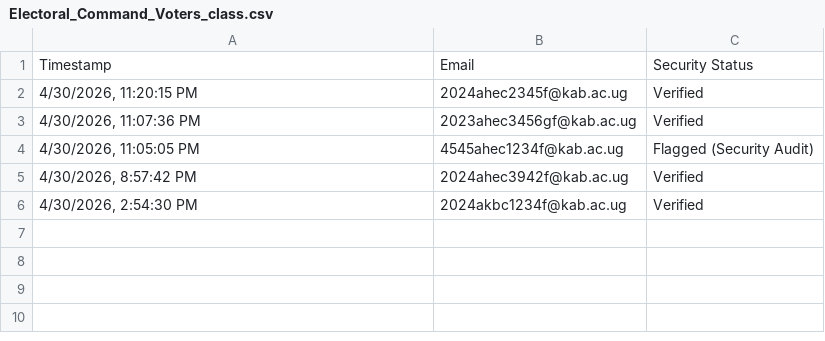
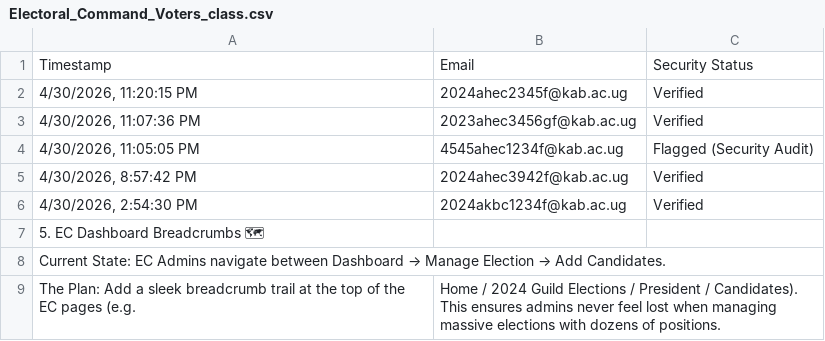
Before and after one commit to jacksonjkk/electoral_command, a CSV file: Electoral_Command_Voters_class.csv, drawn as a sheet; the diff names each change by its address in the sheet, - before the commit and + after, or states it on an @@ line.

```diff
--- a/Electoral_Command_Voters_class.csv
+++ b/Electoral_Command_Voters_class.csv
+row 7: 5. EC Dashboard Breadcrumbs 🗺
+row 8: Current State: EC Admins navigate between Dashboard → Manage Election → Add Candidates.
+row 9: The Plan: Add a sleek breadcrumb trail at the top of the EC pages (e.g. | Home / 2024 Guild Elections / President / Candidates). This ensures admins never feel lost when managing massive elections with dozens of positions.
```
Also changed, not shown: 3 other files.
